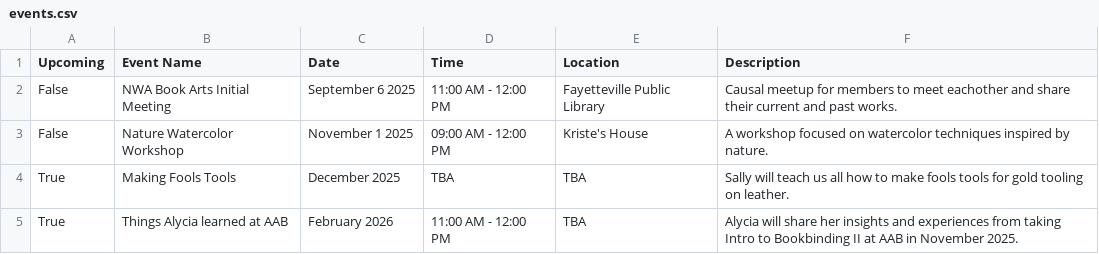
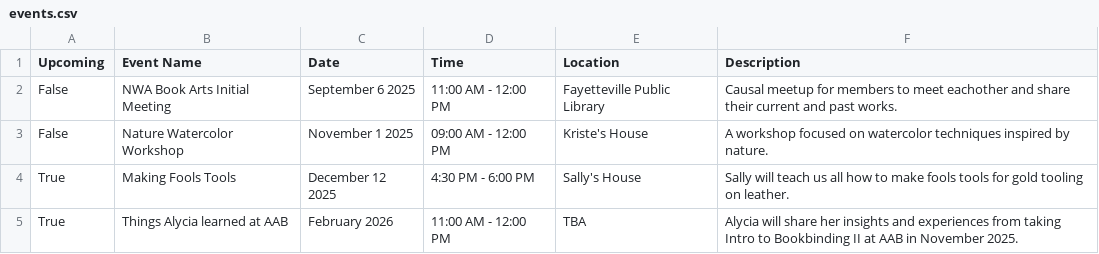
Before and after one commit to alycia-noel/nwa-book-arts.github.io, a CSV file: assets/events.csv, drawn as a sheet.

Commit message:
adding suggest an event and updating fools tools event

```diff
--- a/assets/events.csv
+++ b/assets/events.csv
@@ -3,3 +3,3 @@ False, NWA Book Arts Initial Meeting, September 6 2025, 11:00 AM - 12:00 PM, Fay
 False, Nature Watercolor Workshop, November 1 2025, 09:00 AM - 12:00 PM, Kriste's House, A workshop focused on watercolor techniques inspired by nature.
-True, Making Fools Tools, December 2025, TBA, TBA, Sally will teach us all how to make fools tools for gold tooling on leather.
+True, Making Fools Tools, December 12 2025, 4:30 PM - 6:00 PM, Sally's House, Sally will teach us all how to make fools tools for gold tooling on leather.
 True, Things Alycia learned at AAB, February 2026, 11:00 AM - 12:00 PM, TBA, Alycia will share her insights and experiences from taking Intro to Bookbinding II at AAB in November 2025.
```
Also changed, not shown: 4 other files.
